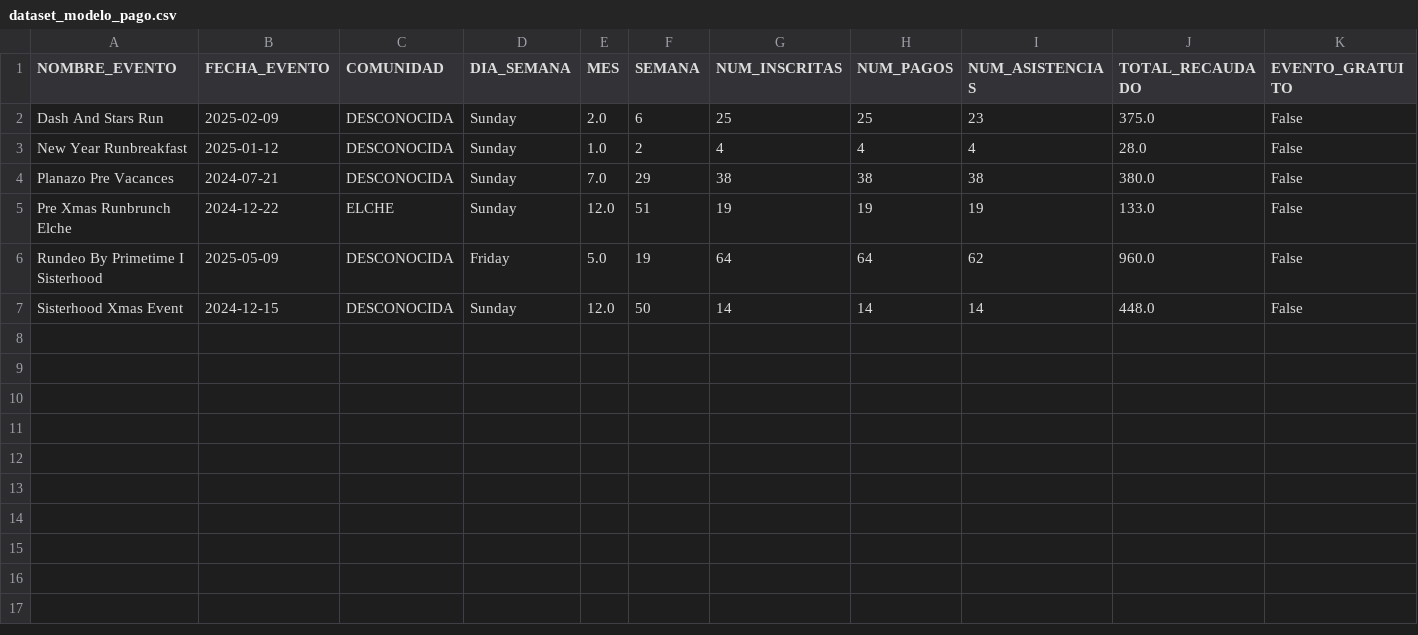
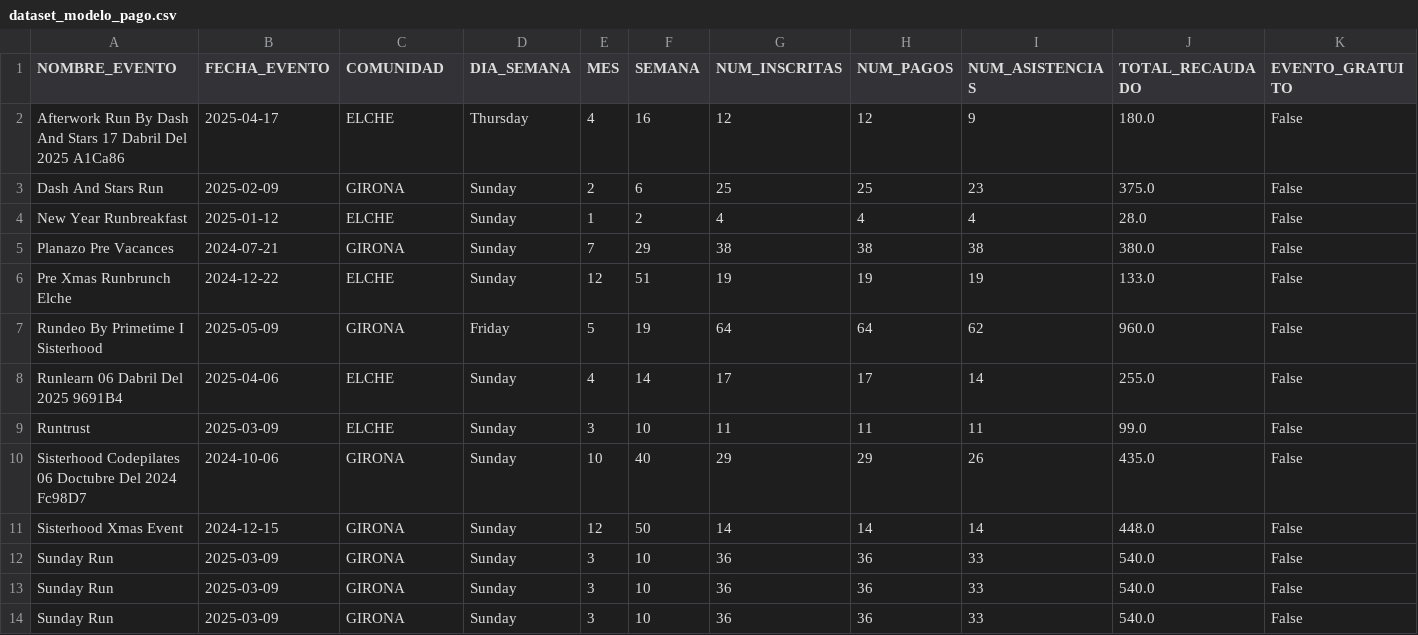
Before and after one commit to EvaMartinMoreno/sismIA, a CSV file: data/clean/dataset_modelo_pago.csv, drawn as a sheet; only a part is shown; addresses are those after the commit; rows hold the shown columns only; the diff names each change by its address in the sheet, - before the commit and + after, or states it on an @@ line.

Commit message:
data

```diff
--- a/data/clean/dataset_modelo_pago.csv
+++ b/data/clean/dataset_modelo_pago.csv
+row 2: Afterwork Run By Dash And Stars 17 Dabril Del 2025 A1Ca86 | 2025-04-17 | ELCHE | Thursday | 4 | 16 | 12 | 12 | 9 | 180.0 | False
-C3 (COMUNIDAD): DESCONOCIDA
+C3 (COMUNIDAD): GIRONA
-E3 (MES): 2.0
+E3 (MES): 2
-C4 (COMUNIDAD): DESCONOCIDA
+C4 (COMUNIDAD): ELCHE
-E4 (MES): 1.0
+E4 (MES): 1
-C5 (COMUNIDAD): DESCONOCIDA
+C5 (COMUNIDAD): GIRONA
-E5 (MES): 7.0
+E5 (MES): 7
-E6 (MES): 12.0
+E6 (MES): 12
-C7 (COMUNIDAD): DESCONOCIDA
+C7 (COMUNIDAD): GIRONA
-E7 (MES): 5.0
+E7 (MES): 5
+row 8: Runlearn 06 Dabril Del 2025 9691B4 | 2025-04-06 | ELCHE | Sunday | 4 | 14 | 17 | 17 | 14 | 255.0 | False
+row 9: Runtrust | 2025-03-09 | ELCHE | Sunday | 3 | 10 | 11 | 11 | 11 | 99.0 | False
+row 10: Sisterhood Codepilates 06 Doctubre Del 2024 Fc98D7 | 2024-10-06 | GIRONA | Sunday | 10 | 40 | 29 | 29 | 26 | 435.0 | False
-C11 (COMUNIDAD): DESCONOCIDA
+C11 (COMUNIDAD): GIRONA
-E11 (MES): 12.0
+E11 (MES): 12
+row 12: Sunday Run | 2025-03-09 | GIRONA | Sunday | 3 | 10 | 36 | 36 | 33 | 540.0 | False
+row 13: Sunday Run | 2025-03-09 | GIRONA | Sunday | 3 | 10 | 36 | 36 | 33 | 540.0 | False
+row 14: Sunday Run | 2025-03-09 | GIRONA | Sunday | 3 | 10 | 36 | 36 | 33 | 540.0 | False
```
Also changed, not shown: 4 other files.
